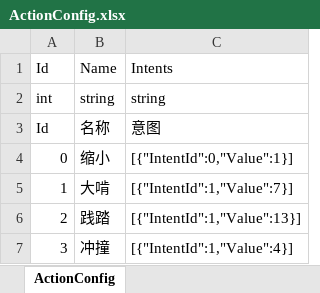
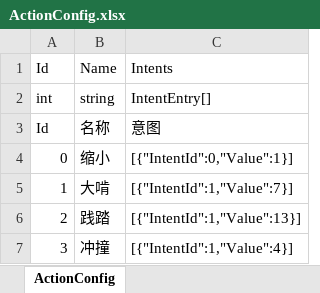
Before and after one commit to koto233/Unity-Roguelike-Deckbuilder, an Excel workbook: Roguelike-Deckbuilder/Assets/Config/Excel/ActionConfig.xlsx, sheet ActionConfig, drawn as a sheet; values as stored, in another font and other column widths than the file's, no borders; the diff names each change by its address in the sheet, - before the commit and + after, or states it on an @@ line.

Commit message:
feat(ActionConfig): 添加意图配置系统并重构战斗意图机制
- 实现ActionConfig配置类继承IConfig接口，支持多意图条目
- 新增IntentEntry类用于存储意图ID和数值配置
- 更新配置加载系统以支持ActionConfig数据表

refactor(battle): 重构战斗系统意图处理逻辑

- 修改BattleContext添加Attacker属性，默认CurrentTurn为0
- 更新Enemy类实现新的意图决策流程，支持多种意图组合
- 替换旧的意图系统为基于ActionConfig的新系统
- 重构EnemyAI接口，从DecideIntent改为DecideAction方法

fix(buffs): 调整缓冲数值和配置映射

- 更新BuffConfig.json中易伤和虚弱效果数值
- 将力量缓冲Key从"Strength"更改为"strength_power"
- 移除再生和免疫缓冲，新增缩小缓冲(SHRINK_POWER)
- 创建ShrinkerBuff类实现攻击伤害减少效果

refactor(enemies): 重构敌人AI决策系统

- 更新EnemyAIFactory映射关系，替换史莱姆AI为甲虫AI
- 实现BeetleAI和TwigSlimeS AI行为逻辑
- 移除BruteAI和旧的SlimeAI实现
- 更新AI接口定义和工厂创建方式

chore(GMTool): 注释掉GM工具中的伤害测试功能

- 临时禁用DamagePlayer方法中的伤害测试代码
- 清理GMToolWindow中的空白行

assets: 添加新的缓冲图标资源

- 添加shrink_power.png和strength_power.png图像资源
- 配置对应的Unity资源元数据文件

```diff
--- a/Roguelike-Deckbuilder/Assets/Config/Excel/ActionConfig.xlsx (sheet ActionConfig)
+++ b/Roguelike-Deckbuilder/Assets/Config/Excel/ActionConfig.xlsx (sheet ActionConfig)
-C2: string
+C2: IntentEntry[]
```
Also changed, not shown: Roguelike-Deckbuilder/Assets/Config/Excel/BuffConfig.xlsx, Roguelike-Deckbuilder/Assets/Config/Excel/EnemyConfig.xlsx, 41 other files.
